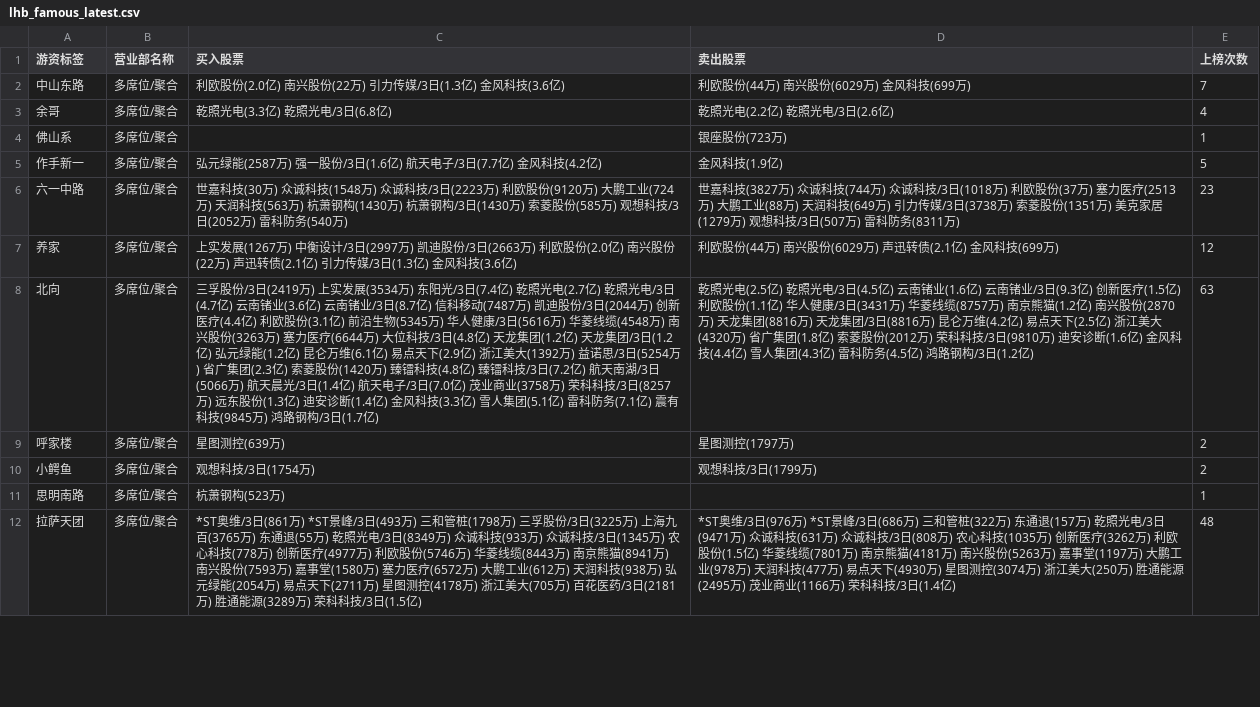
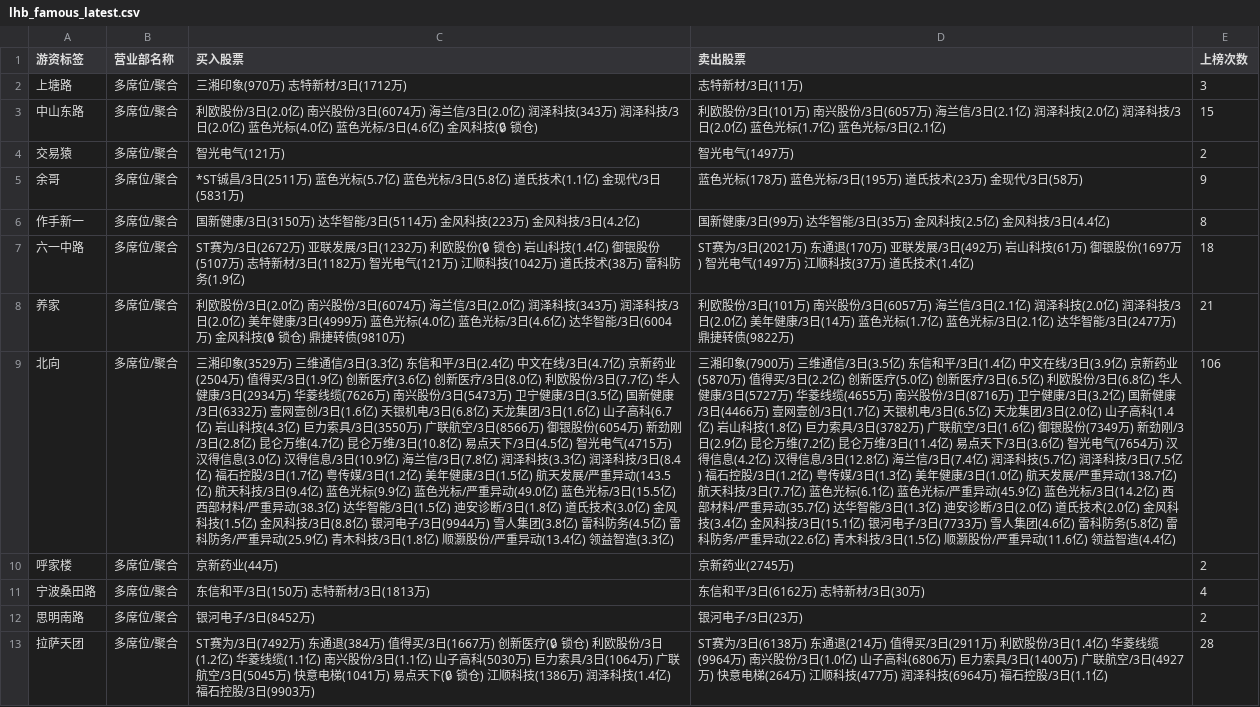
Before and after one commit to SaithZhang/stock_fupan_tools, a CSV file: data/output/lhb/lhb_famous_latest.csv, drawn as a sheet; only a part is shown; removed rows and columns are numbered as before the commit, all else as after; the diff covers the shown part only; the diff names each change by its address in the sheet, - before the commit and + after, or states it on an @@ line.

```diff
--- a/data/output/lhb/lhb_famous_latest.csv
+++ b/data/output/lhb/lhb_famous_latest.csv
+row 2: 上塘路 | 多席位/聚合 | 三湘印象(970万) 志特新材/3日(1712万) | 志特新材/3日(11万) | 3
-C3 (买入股票): 利欧股份(2.0亿) 南兴股份(22万) 引力传媒/3日(1.3亿) 金风科技(3.6亿)
+C3 (买入股票): 利欧股份/3日(2.0亿) 南兴股份/3日(6074万) 海兰信/3日(2.0亿) 润泽科技(343万) 润泽科技/3日(2.0亿) 蓝色光标(4.0亿) 蓝色光标/3日(4.6亿) 金风科技(🔒 锁仓)
-D3 (卖出股票): 利欧股份(44万) 南兴股份(6029万) 金风科技(699万)
+D3 (卖出股票): 利欧股份/3日(101万) 南兴股份/3日(6057万) 海兰信/3日(2.1亿) 润泽科技(2.0亿) 润泽科技/3日(2.0亿) 蓝色光标(1.7亿) 蓝色光标/3日(2.1亿)
-E3 (上榜次数): 7
+E3 (上榜次数): 15
+row 4: 交易猿 | 多席位/聚合 | 智光电气(121万) | 智光电气(1497万) | 2
-C5 (买入股票): 乾照光电(3.3亿) 乾照光电/3日(6.8亿)
+C5 (买入股票): *ST铖昌/3日(2511万) 蓝色光标(5.7亿) 蓝色光标/3日(5.8亿) 道氏技术(1.1亿) 金现代/3日(5831万)
-D5 (卖出股票): 乾照光电(2.2亿) 乾照光电/3日(2.6亿)
+D5 (卖出股票): 蓝色光标(178万) 蓝色光标/3日(195万) 道氏技术(23万) 金现代/3日(58万)
-E5 (上榜次数): 4
+E5 (上榜次数): 9
-row 4: 佛山系 | 多席位/聚合 |  | 银座股份(723万) | 1
-C6 (买入股票): 弘元绿能(2587万) 强一股份/3日(1.6亿) 航天电子/3日(7.7亿) 金风科技(4.2亿)
+C6 (买入股票): 国新健康/3日(3150万) 达华智能/3日(5114万) 金风科技(223万) 金风科技/3日(4.2亿)
-D6 (卖出股票): 金风科技(1.9亿)
+D6 (卖出股票): 国新健康/3日(99万) 达华智能/3日(35万) 金风科技(2.5亿) 金风科技/3日(4.4亿)
-E6 (上榜次数): 5
+E6 (上榜次数): 8
-C7 (买入股票): 世嘉科技(30万) 众诚科技(1548万) 众诚科技/3日(2223万) 利欧股份(9120万) 大鹏工业(724万) 天润科技(563万) 杭萧钢构(1430万) 杭萧钢构/3日(1430万) 索菱股份(585万) 观想科技/3日(2052万) 雷科防务(540万)
+C7 (买入股票): ST赛为/3日(2672万) 亚联发展/3日(1232万) 利欧股份(🔒 锁仓) 岩山科技(1.4亿) 御银股份(5107万) 志特新材/3日(1182万) 智光电气(121万) 江顺科技(1042万) 道氏技术(38万) 雷科防务(1.9亿)
-D7 (卖出股票): 世嘉科技(3827万) 众诚科技(744万) 众诚科技/3日(1018万) 利欧股份(37万) 塞力医疗(2513万) 大鹏工业(88万) 天润科技(649万) 引力传媒/3日(3738万) 索菱股份(1351万) 美克家居(1279万) 观想科技/3日(507万) 雷科防务(8311万)
+D7 (卖出股票): ST赛为/3日(2021万) 东通退(170万) 亚联发展/3日(492万) 岩山科技(61万) 御银股份(1697万) 智光电气(1497万) 江顺科技(37万) 道氏技术(1.4亿)
-E7 (上榜次数): 23
+E7 (上榜次数): 18
-C8 (买入股票): 上实发展(1267万) 中衡设计/3日(2997万) 凯迪股份/3日(2663万) 利欧股份(2.0亿) 南兴股份(22万) 声迅转债(2.1亿) 引力传媒/3日(1.3亿) 金风科技(3.6亿)
+C8 (买入股票): 利欧股份/3日(2.0亿) 南兴股份/3日(6074万) 海兰信/3日(2.0亿) 润泽科技(343万) 润泽科技/3日(2.0亿) 美年健康/3日(4999万) 蓝色光标(4.0亿) 蓝色光标/3日(4.6亿) 达华智能/3日(6004万) 金风科技(🔒 锁仓) 鼎捷转债(9810万)
-D8 (卖出股票): 利欧股份(44万) 南兴股份(6029万) 声迅转债(2.1亿) 金风科技(699万)
+D8 (卖出股票): 利欧股份/3日(101万) 南兴股份/3日(6057万) 海兰信/3日(2.1亿) 润泽科技(2.0亿) 润泽科技/3日(2.0亿) 美年健康/3日(14万) 蓝色光标(1.7亿) 蓝色光标/3日(2.1亿) 达华智能/3日(2477万) 鼎捷转债(9822万)
-E8 (上榜次数): 12
+E8 (上榜次数): 21
-C9 (买入股票): 三孚股份/3日(2419万) 上实发展(3534万) 东阳光/3日(7.4亿) 乾照光电(2.7亿) 乾照光电/3日(4.7亿) 云南锗业(3.6亿) 云南锗业/3日(8.7亿) 信科移动(7487万) 凯迪股份/3日(2044万) 创新医疗(4.4亿) 利欧股份(3.1亿) 前沿生物(5345万) 华人健康/3日(5616万) 华菱线缆(4548万) 南兴股份(3263万) 塞力医疗(6644万) 大位科技/3日(4.8亿) 天龙集团(1.2亿) 天龙集团/3日(1.2亿) 弘元绿能(1.2亿) 昆仑万维(6.1亿) 易点天下(2.9亿) 浙江美大(1392万) 益诺思/3日(5254万) 省广集团(2.3亿) 索菱股份(1420万) 臻镭科技(4.8亿) 臻镭科技/3日(7.2亿) 航天南湖/3日(5066万) 航天晨光/3日(1.4亿) 航天电子/3日(7.0亿) 茂业商业(3758万) 荣科科技/3日(8257万) 远东股份(1.3亿) 迪安诊断(1.4亿) 金风科技(3.3亿) 雪人集团(5.1亿) 雷科防务(7.1亿) 震有科技(9845万) 鸿路钢构/3日(1.7亿)
+C9 (买入股票): 三湘印象(3529万) 三维通信/3日(3.3亿) 东信和平/3日(2.4亿) 中文在线/3日(4.7亿) 京新药业(2504万) 值得买/3日(1.9亿) 创新医疗(3.6亿) 创新医疗/3日(8.0亿) 利欧股份/3日(7.7亿) 华人健康/3日(2934万) 华菱线缆(7626万) 南兴股份/3日(5473万) 卫宁健康/3日(3.5亿) 国新健康/3日(6332万) 壹网壹创/3日(1.6亿) 天银机电/3日(6.8亿) 天龙集团/3日(1.6亿) 山子高科(6.7亿) 岩山科技(4.3亿) 巨力索具/3日(3550万) 广联航空/3日(8566万) 御银股份(6054万) 新劲刚/3日(2.8亿) 昆仑万维(4.7亿) 昆仑万维/3日(10.8亿) 易点天下/3日(4.5亿) 智光电气(4715万) 汉得信息(3.0亿) 汉得信息/3日(10.9亿) 海兰信/3日(7.8亿) 润泽科技(3.3亿) 润泽科技/3日(8.4亿) 福石控股/3日(1.7亿) 粤传媒/3日(1.2亿) 美年健康/3日(1.5亿) 航天发展/严重异动(143.5亿) 航天科技/3日(9.4亿) 蓝色光标(9.9亿) 蓝色光标/严重异动(49.0亿) 蓝色光标/3日(15.5亿) 西部材料/严重异动(38.3亿) 达华智能/3日(1.5亿) 迪安诊断/3日(1.8亿) 道氏技术(3.0亿) 金风科技(1.5亿) 金风科技/3日(8.8亿) 银河电子/3日(9944万) 雪人集团(3.8亿) 雷科防务(4.5亿) 雷科防务/严重异动(25.9亿) 青木科技/3日(1.8亿) 顺灏股份/严重异动(13.4亿) 领益智造(3.3亿)
-D9 (卖出股票): 乾照光电(2.5亿) 乾照光电/3日(4.5亿) 云南锗业(1.6亿) 云南锗业/3日(9.3亿) 创新医疗(1.5亿) 利欧股份(1.1亿) 华人健康/3日(3431万) 华菱线缆(8757万) 南京熊猫(1.2亿) 南兴股份(2870万) 天龙集团(8816万) 天龙集团/3日(8816万) 昆仑万维(4.2亿) 易点天下(2.5亿) 浙江美大(4320万) 省广集团(1.8亿) 索菱股份(2012万) 荣科科技/3日(9810万) 迪安诊断(1.6亿) 金风科技(4.4亿) 雪人集团(4.3亿) 雷科防务(4.5亿) 鸿路钢构/3日(1.2亿)
+D9 (卖出股票): 三湘印象(7900万) 三维通信/3日(3.5亿) 东信和平/3日(1.4亿) 中文在线/3日(3.9亿) 京新药业(5870万) 值得买/3日(2.2亿) 创新医疗(5.0亿) 创新医疗/3日(6.5亿) 利欧股份/3日(6.8亿) 华人健康/3日(5727万) 华菱线缆(4655万) 南兴股份/3日(8716万) 卫宁健康/3日(3.2亿) 国新健康/3日(4466万) 壹网壹创/3日(1.7亿) 天银机电/3日(6.5亿) 天龙集团/3日(2.0亿) 山子高科(1.4亿) 岩山科技(1.8亿) 巨力索具/3日(3782万) 广联航空/3日(1.6亿) 御银股份(7349万) 新劲刚/3日(2.9亿) 昆仑万维(7.2亿) 昆仑万维/3日(11.4亿) 易点天下/3日(3.6亿) 智光电气(7654万) 汉得信息(4.2亿) 汉得信息/3日(12.8亿) 海兰信/3日(7.4亿) 润泽科技(5.7亿) 润泽科技/3日(7.5亿) 福石控股/3日(1.2亿) 粤传媒/3日(1.3亿) 美年健康/3日(1.0亿) 航天发展/严重异动(138.7亿) 航天科技/3日(7.7亿) 蓝色光标(6.1亿) 蓝色光标/严重异动(45.9亿) 蓝色光标/3日(14.2亿) 西部材料/严重异动(35.7亿) 达华智能/3日(1.3亿) 迪安诊断/3日(2.0亿) 道氏技术(2.0亿) 金风科技(3.4亿) 金风科技/3日(15.1亿) 银河电子/3日(7733万) 雪人集团(4.6亿) 雷科防务(5.8亿) 雷科防务/严重异动(22.6亿) 青木科技/3日(1.5亿) 顺灏股份/严重异动(11.6亿) 领益智造(4.4亿)
-E9 (上榜次数): 63
+E9 (上榜次数): 106
-C10 (买入股票): 星图测控(639万)
+C10 (买入股票): 京新药业(44万)
-D10 (卖出股票): 星图测控(1797万)
+D10 (卖出股票): 京新药业(2745万)
-row 10: 小鳄鱼 | 多席位/聚合 | 观想科技/3日(1754万) | 观想科技/3日(1799万) | 2
+row 11: 宁波桑田路 | 多席位/聚合 | 东信和平/3日(150万) 志特新材/3日(1813万) | 东信和平/3日(6162万) 志特新材/3日(30万) | 4
-C12 (买入股票): 杭萧钢构(523万)
+C12 (买入股票): 银河电子/3日(8452万)
-D12 (卖出股票): (empty)
+D12 (卖出股票): 银河电子/3日(23万)
-E12 (上榜次数): 1
+E12 (上榜次数): 2
-C13 (买入股票): *ST奥维/3日(861万) *ST景峰/3日(493万) 三和管桩(1798万) 三孚股份/3日(3225万) 上海九百(3765万) 东通退(55万) 乾照光电/3日(8349万) 众诚科技(933万) 众诚科技/3日(1345万) 农心科技(778万) 创新医疗(4977万) 利欧股份(5746万) 华菱线缆(8443万) 南京熊猫(8941万) 南兴股份(7593万) 嘉事堂(1580万) 塞力医疗(6572万) 大鹏工业(612万) 天润科技(938万) 弘元绿能(2054万) 易点天下(2711万) 星图测控(4178万) 浙江美大(705万) 百花医药/3日(2181万) 胜通能源(3289万) 荣科科技/3日(1.5亿)
+C13 (买入股票): ST赛为/3日(7492万) 东通退(384万) 值得买/3日(1667万) 创新医疗(🔒 锁仓) 利欧股份/3日(1.2亿) 华菱线缆(1.1亿) 南兴股份/3日(1.1亿) 山子高科(5030万) 巨力索具/3日(1064万) 广联航空/3日(5045万) 快意电梯(1041万) 易点天下(🔒 锁仓) 江顺科技(1386万) 润泽科技(1.4亿) 福石控股/3日(9903万)
-D13 (卖出股票): *ST奥维/3日(976万) *ST景峰/3日(686万) 三和管桩(322万) 东通退(157万) 乾照光电/3日(9471万) 众诚科技(631万) 众诚科技/3日(808万) 农心科技(1035万) 创新医疗(3262万) 利欧股份(1.5亿) 华菱线缆(7801万) 南京熊猫(4181万) 南兴股份(5263万) 嘉事堂(1197万) 大鹏工业(978万) 天润科技(477万) 易点天下(4930万) 星图测控(3074万) 浙江美大(250万) 胜通能源(2495万) 茂业商业(1166万) 荣科科技/3日(1.4亿)
+D13 (卖出股票): ST赛为/3日(6138万) 东通退(214万) 值得买/3日(2911万) 利欧股份/3日(1.4亿) 华菱线缆(9964万) 南兴股份/3日(1.0亿) 山子高科(6806万) 巨力索具/3日(1400万) 广联航空/3日(4927万) 快意电梯(264万) 江顺科技(477万) 润泽科技(6964万) 福石控股/3日(1.1亿)
-E13 (上榜次数): 48
+E13 (上榜次数): 28
```
Also changed, not shown: 1 added row, 1 removed row and 13 edited cells elsewhere in this file, data/output/lhb/lhb_latest.csv, 11 other files.
